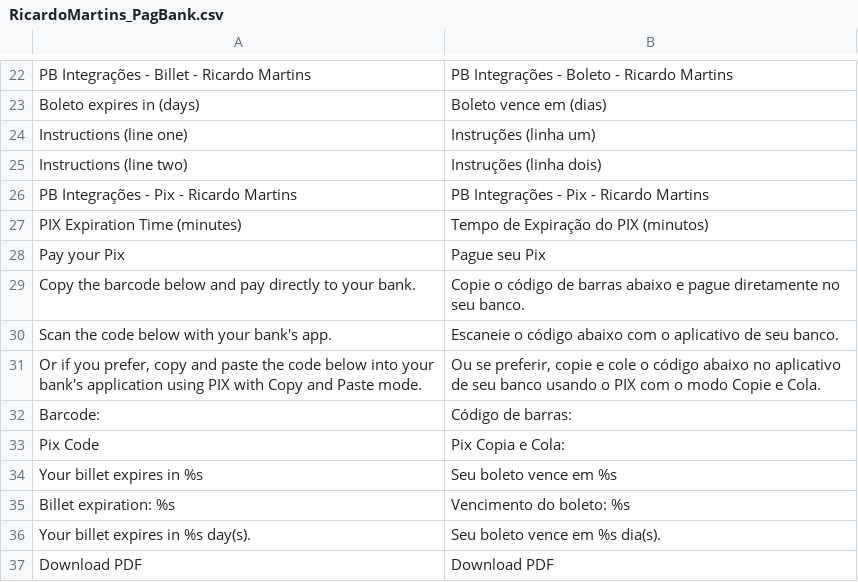
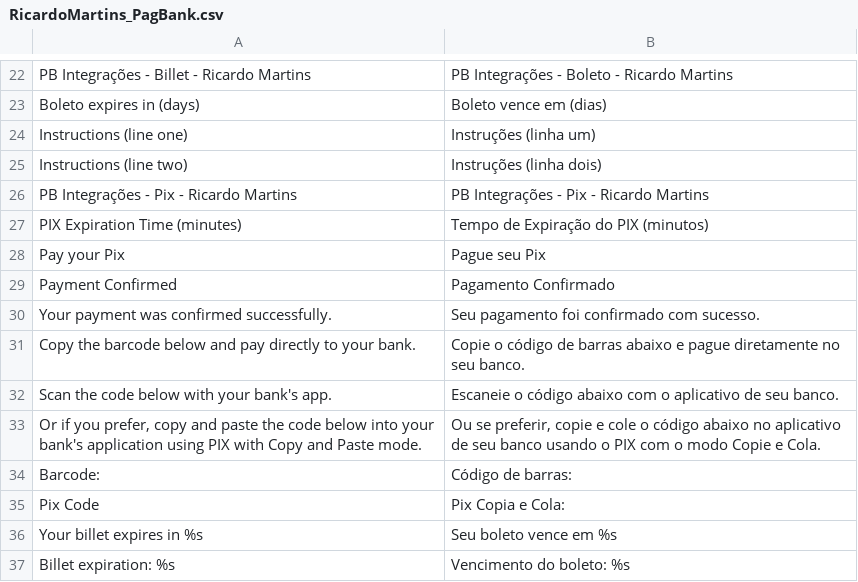
Before and after one commit to r-martins/PagBank-Magento1, a CSV file: app/locale/pt_BR/RicardoMartins_PagBank.csv, drawn as a sheet; only a part is shown, gaps mark what is left out; the shorter side is filled out with more unchanged rows; the diff names each change by its address in the sheet, - before the commit and + after, or states it on an @@ line.

Commit message:
Adiciona confirmação instantânea de PIX na tela de sucesso
PB-1083: polling a cada 10s (até 10 min) no status do pedido, como no Woo,
esconde o QR e mostra Pagamento Confirmado quando state é processing/complete.

```diff
--- a/app/locale/pt_BR/RicardoMartins_PagBank.csv
+++ b/app/locale/pt_BR/RicardoMartins_PagBank.csv
+row 29: Payment Confirmed | Pagamento Confirmado
+row 30: Your payment was confirmed successfully. | Seu pagamento foi confirmado com sucesso.
```
Also changed, not shown: 7 other files.
